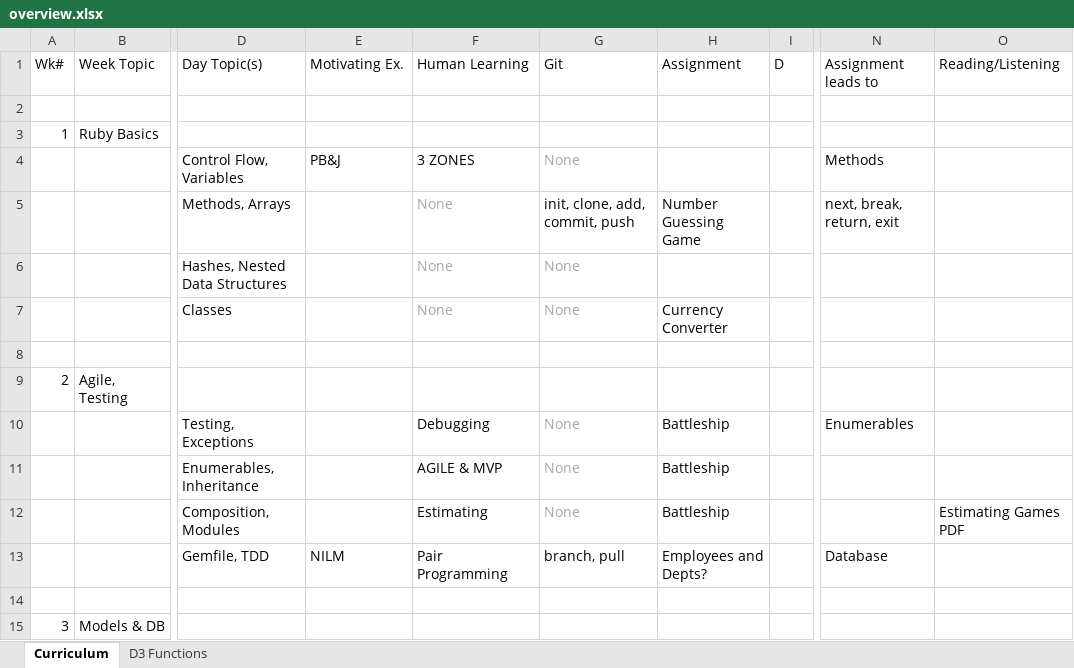
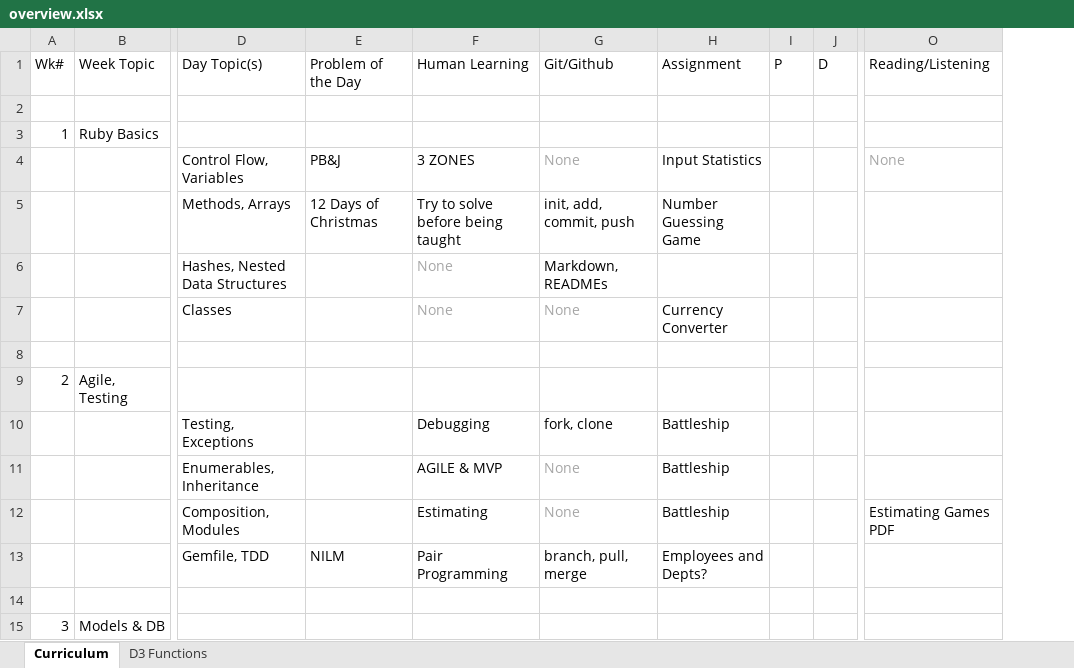
Before and after one commit to tiyd-rails-2015-05/tiyd-rails-2015-05.github.io, an Excel workbook: during/overview.xlsx, sheet Curriculum, drawn as a sheet; only a part is shown, gaps mark what is left out; values as stored, in another font and other column widths than the file's, no borders; removed rows and columns are numbered as before the commit, all else as after; the diff names each change by its address in the sheet, - before the commit and + after, or states it on an @@ line.

Commit message:
Finish Week 1 Day 2.

```diff
--- a/during/overview.xlsx (sheet Curriculum)
+++ b/during/overview.xlsx (sheet Curriculum)
+column I (P), empty
-column N (Assignment leads to), rows 4-13: Methods | next, break, return, exit |  |  |  |  | Enumerables |  |  | Database
-E1: Motivating Ex.
+E1: Problem of the Day
-G1: Git
+G1: Git/Github
-H4 (Assignment): (empty)
+H4 (Assignment): Input Statistics
-O4 (Reading/Listening): (empty)
+O4 (Reading/Listening): None
-E5 (Problem of the Day): (empty)
+E5 (Problem of the Day): 12 Days of Christmas
-F5 (Human Learning): None
+F5 (Human Learning): Try to solve before being taught
-F5 text colour: #A6A6A6
+F5 text colour: black
-G5 (Git/Github): init, clone, add, commit, push
+G5 (Git/Github): init, add, commit, push
-G6 (Git/Github): None
+G6 (Git/Github): Markdown, READMEs
-G6 text colour: #A6A6A6
+G6 text colour: black
-G10 (Git/Github): None
+G10 (Git/Github): fork, clone
-G10 text colour: #A6A6A6
+G10 text colour: black
-G13 (Git/Github): branch, pull
+G13 (Git/Github): branch, pull, merge
```
Also changed, not shown: 2 other files.
